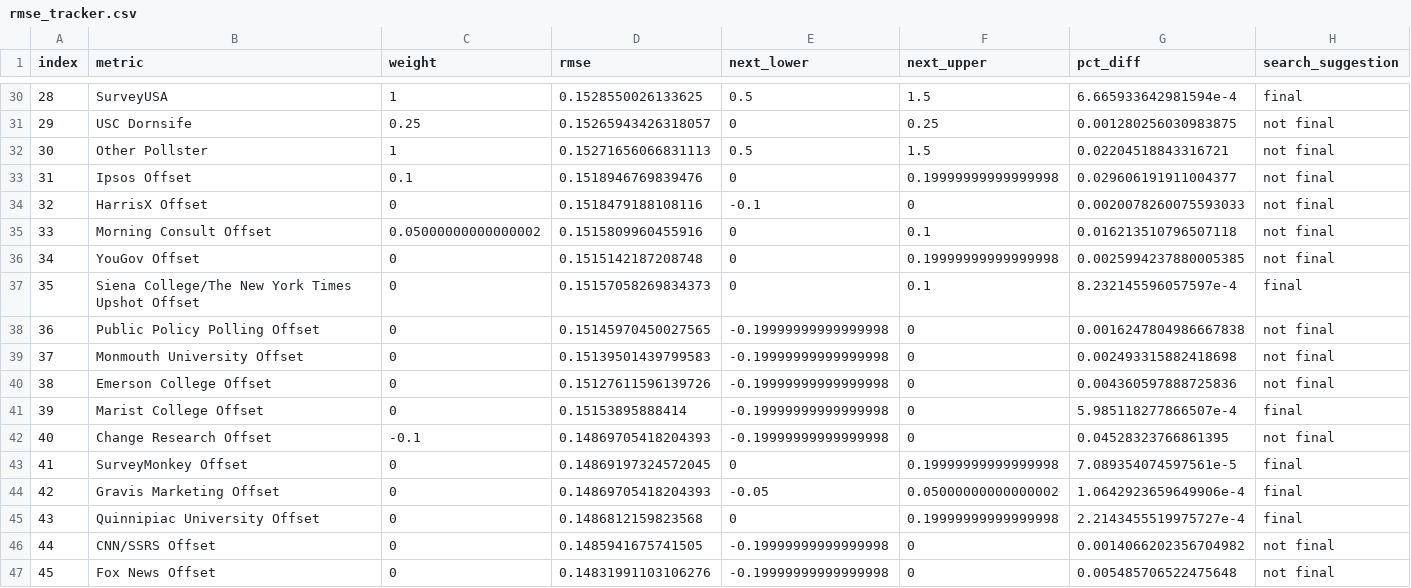
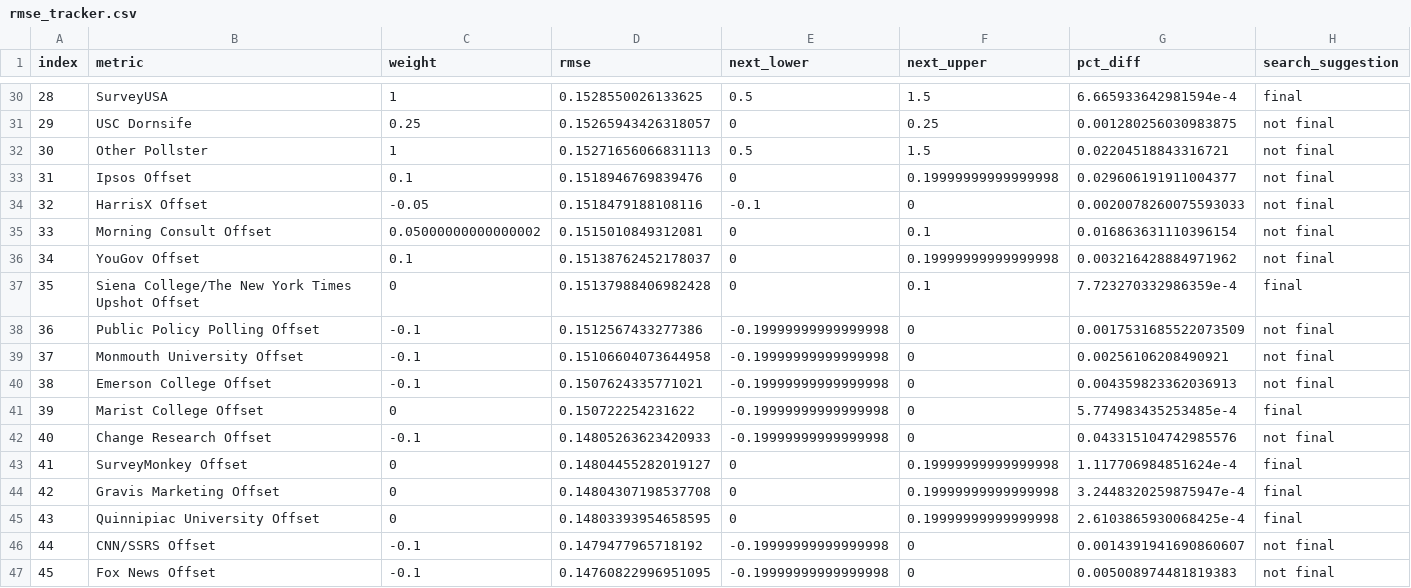
Before and after one commit to markjrieke/2022-midterm-forecasts, a CSV file: data/models/midterm_model/rmse_tracker.csv, drawn as a sheet; only a part is shown, gaps mark what is left out; the diff covers the shown part only.

```diff
--- a/data/models/midterm_model/rmse_tracker.csv
+++ b/data/models/midterm_model/rmse_tracker.csv
@@ -33,15 +33,15 @@ index,metric,weight,rmse,next_lower,next_upper,pct_diff,search_suggestion
 31,Ipsos Offset,0.1,0.1518946769839476,0,0.19999999999999998,0.029606191911004377,not final
-32,HarrisX Offset,0,0.1518479188108116,-0.1,0,0.0020078260075593033,not final
-33,Morning Consult Offset,0.05000000000000002,0.1515809960455916,0,0.1,0.016213510796507118,not final
-34,YouGov Offset,0,0.1515142187208748,0,0.19999999999999998,0.0025994237880005385,not final
-35,Siena College/The New York Times Upshot Offset,0,0.15157058269834373,0,0.1,8.232145596057597e-4,final
-36,Public Policy Polling Offset,0,0.15145970450027565,-0.19999999999999998,0,0.0016247804986667838,not final
-37,Monmouth University Offset,0,0.15139501439799583,-0.19999999999999998,0,0.002493315882418698,not final
-38,Emerson College Offset,0,0.15127611596139726,-0.19999999999999998,0,0.004360597888725836,not final
-39,Marist College Offset,0,0.15153895888414,-0.19999999999999998,0,5.985118277866507e-4,final
-40,Change Research Offset,-0.1,0.14869705418204393,-0.19999999999999998,0,0.04528323766861395,not final
-41,SurveyMonkey Offset,0,0.14869197324572045,0,0.19999999999999998,7.089354074597561e-5,final
-42,Gravis Marketing Offset,0,0.14869705418204393,-0.05,0.05000000000000002,1.0642923659649906e-4,final
-43,Quinnipiac University Offset,0,0.1486812159823568,0,0.19999999999999998,2.2143455519975727e-4,final
-44,CNN/SSRS Offset,0,0.1485941675741505,-0.19999999999999998,0,0.0014066202356704982,not final
-45,Fox News Offset,0,0.14831991103106276,-0.19999999999999998,0,0.005485706522475648,not final
+32,HarrisX Offset,-0.05,0.1518479188108116,-0.1,0,0.0020078260075593033,not final
+33,Morning Consult Offset,0.05000000000000002,0.1515010849312081,0,0.1,0.016863631110396154,not final
+34,YouGov Offset,0.1,0.15138762452178037,0,0.19999999999999998,0.003216428884971962,not final
+35,Siena College/The New York Times Upshot Offset,0,0.15137988406982428,0,0.1,7.723270332986359e-4,final
+36,Public Policy Polling Offset,-0.1,0.1512567433277386,-0.19999999999999998,0,0.0017531685522073509,not final
+37,Monmouth University Offset,-0.1,0.15106604073644958,-0.19999999999999998,0,0.00256106208490921,not final
+38,Emerson College Offset,-0.1,0.1507624335771021,-0.19999999999999998,0,0.004359823362036913,not final
+39,Marist College Offset,0,0.150722254231622,-0.19999999999999998,0,5.774983435253485e-4,final
+40,Change Research Offset,-0.1,0.14805263623420933,-0.19999999999999998,0,0.043315104742985576,not final
+41,SurveyMonkey Offset,0,0.14804455282019127,0,0.19999999999999998,1.117706984851624e-4,final
+42,Gravis Marketing Offset,0,0.14804307198537708,0,0.19999999999999998,3.2448320259875947e-4,final
+43,Quinnipiac University Offset,0,0.14803393954658595,0,0.19999999999999998,2.6103865930068425e-4,final
+44,CNN/SSRS Offset,-0.1,0.1479477965718192,-0.19999999999999998,0,0.0014391941690860607,not final
+45,Fox News Offset,-0.1,0.14760822996951095,-0.19999999999999998,0,0.005008974481819383,not final
```
Also changed, not shown: 56 edited cells elsewhere in this file, data/models/midterm_model/variable_weights.csv.
